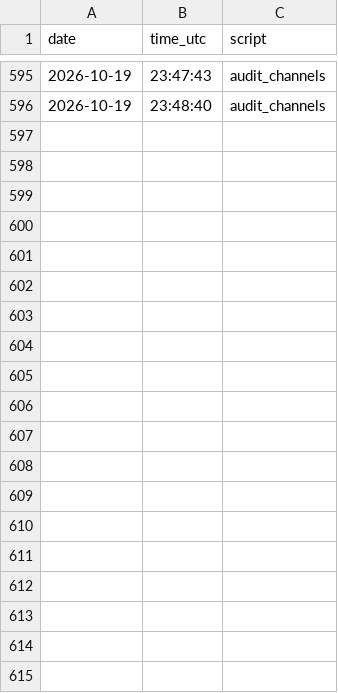
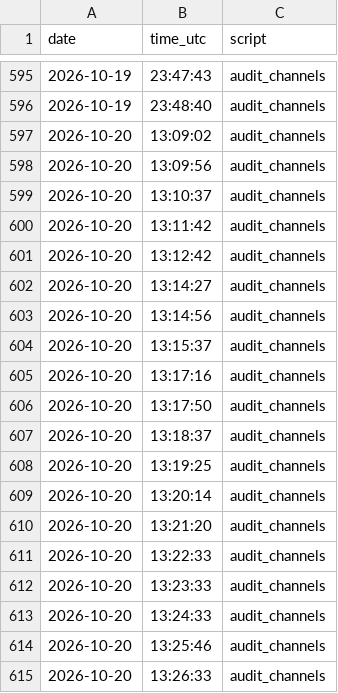
Before and after one commit to riccardo-000/seeing-inside-telegram-groups, a CSV file: data/interim/accounts/resolve_ledger_conspiracy.csv, drawn as a sheet; only a part is shown, gaps mark what is left out; the diff covers the shown part only; the diff names each change by its address in the sheet, - before the commit and + after, or states it on an @@ line.

```diff
--- a/data/interim/accounts/resolve_ledger_conspiracy.csv
+++ b/data/interim/accounts/resolve_ledger_conspiracy.csv
+row 597: 2026-10-20 | 13:09:02 | audit_channels
+row 598: 2026-10-20 | 13:09:56 | audit_channels
+row 599: 2026-10-20 | 13:10:37 | audit_channels
+row 600: 2026-10-20 | 13:11:42 | audit_channels
+row 601: 2026-10-20 | 13:12:42 | audit_channels
+row 602: 2026-10-20 | 13:14:27 | audit_channels
+row 603: 2026-10-20 | 13:14:56 | audit_channels
+row 604: 2026-10-20 | 13:15:37 | audit_channels
+row 605: 2026-10-20 | 13:17:16 | audit_channels
+row 606: 2026-10-20 | 13:17:50 | audit_channels
+row 607: 2026-10-20 | 13:18:37 | audit_channels
+row 608: 2026-10-20 | 13:19:25 | audit_channels
+row 609: 2026-10-20 | 13:20:14 | audit_channels
+row 610: 2026-10-20 | 13:21:20 | audit_channels
+row 611: 2026-10-20 | 13:22:33 | audit_channels
+row 612: 2026-10-20 | 13:23:33 | audit_channels
+row 613: 2026-10-20 | 13:24:33 | audit_channels
+row 614: 2026-10-20 | 13:25:46 | audit_channels
+row 615: 2026-10-20 | 13:26:33 | audit_channels
```
Also changed, not shown: 33 added rows elsewhere in this file, data/interim/conspiracy/audit/group_about.csv, 8 other files.
